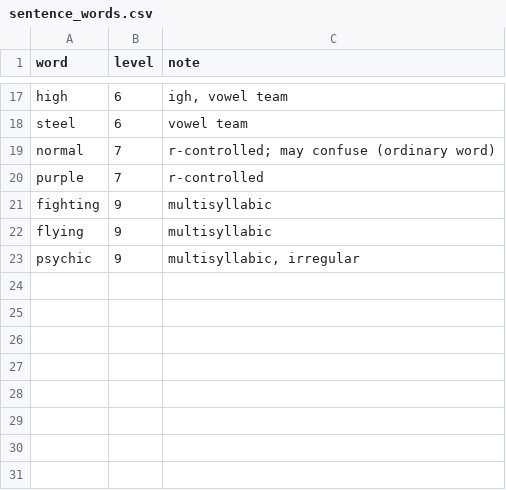
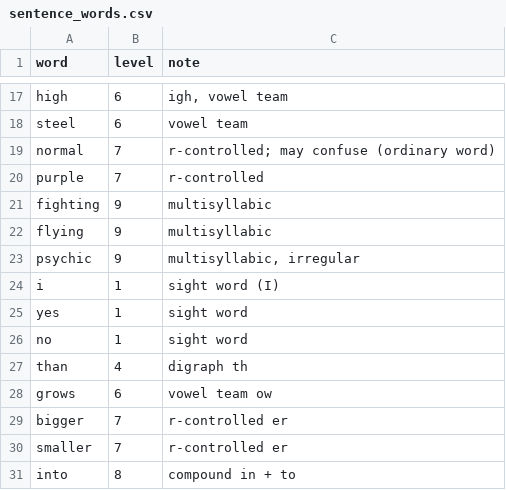
Before and after one commit to yipses/pokeLearning, a CSV file: data/sentence_words.csv, drawn as a sheet; only a part is shown, gaps mark what is left out; the diff names each change by its address in the sheet, - before the commit and + after, or states it on an @@ line.

```diff
--- a/data/sentence_words.csv
+++ b/data/sentence_words.csv
+row 24: i | 1 | sight word (I)
+row 25: yes | 1 | sight word
+row 26: no | 1 | sight word
+row 27: than | 4 | digraph th
+row 28: grows | 6 | vowel team ow
+row 29: bigger | 7 | r-controlled er
+row 30: smaller | 7 | r-controlled er
+row 31: into | 8 | compound in + to
```
Also changed, not shown: data/sentence_levels.csv, 8 other files.
